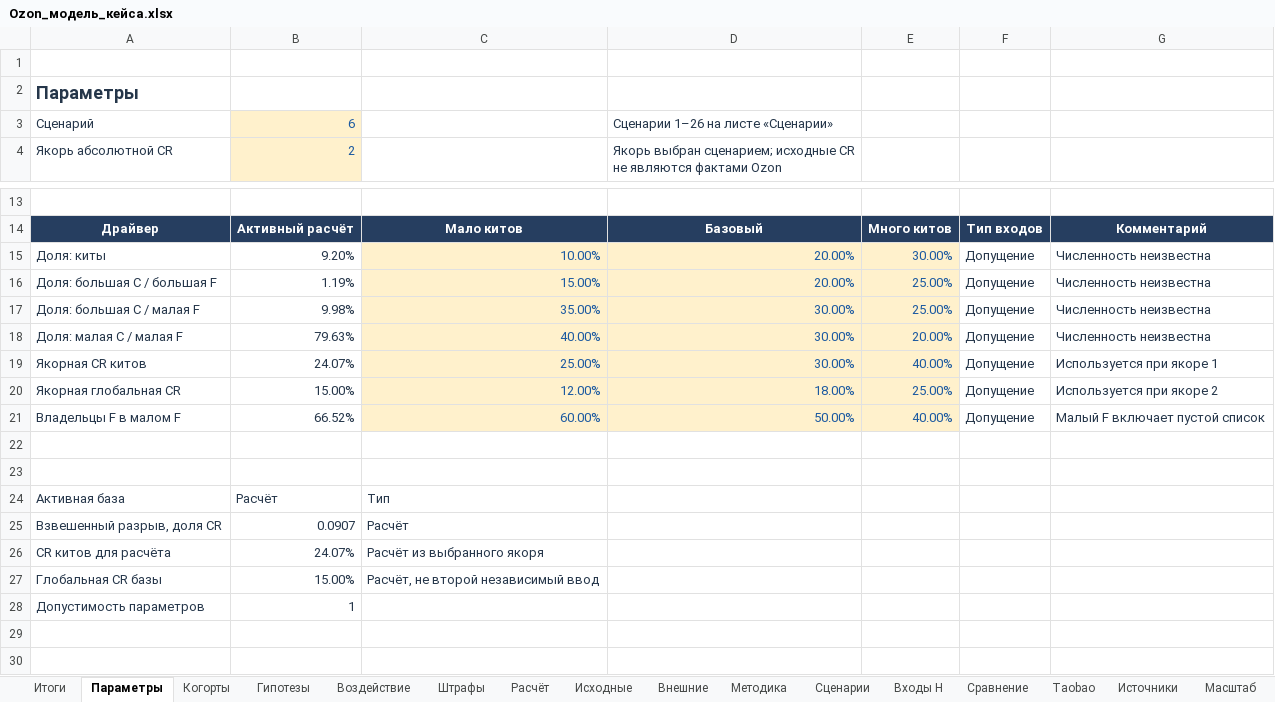
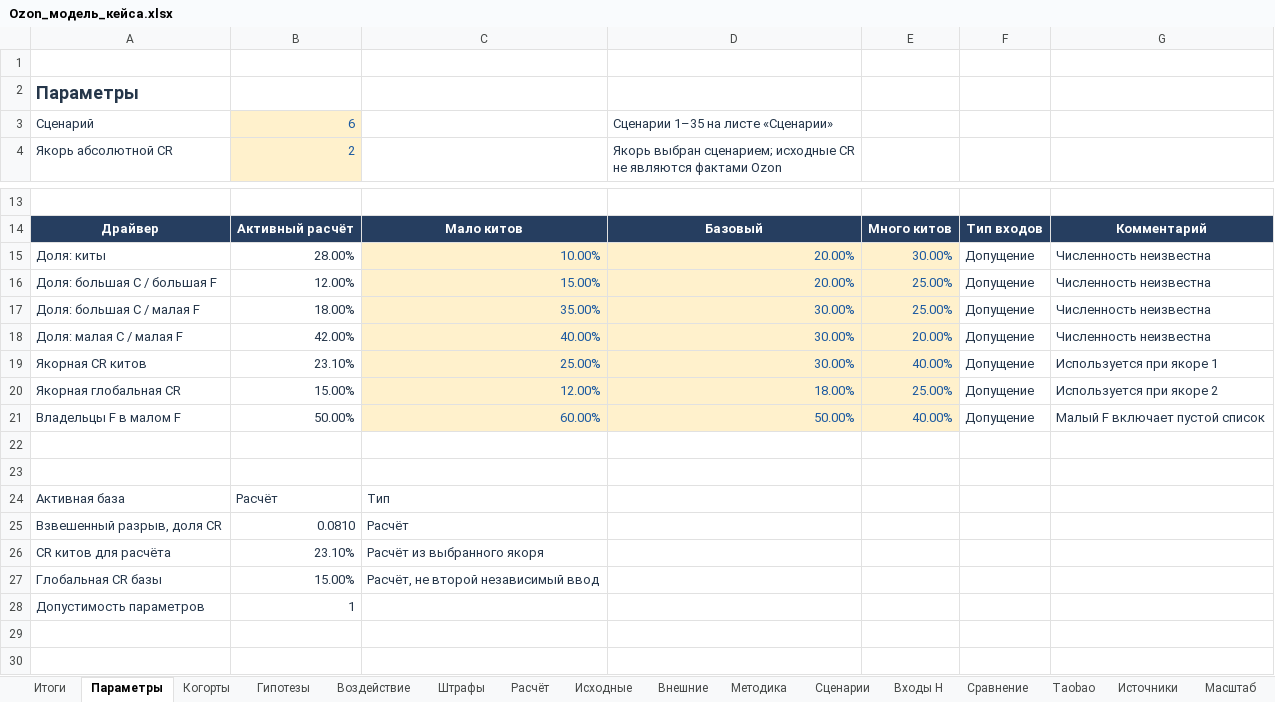
Before and after one commit to zharinovalana-hue/ozon-taobao-research, an Excel workbook: models/Ozon_модель_кейса.xlsx, sheet Параметры, drawn as a sheet; only a part is shown, gaps mark what is left out; values as stored, in another font and other column widths than the file's, no borders; conditional formats not drawn; the diff names each change by its address in the sheet, - before the commit and + after, or states it on an @@ line.

```diff
--- a/models/Ozon_модель_кейса.xlsx (sheet Параметры)
+++ b/models/Ozon_модель_кейса.xlsx (sheet Параметры)
-D3: Сценарии 1–26 на листе «Сценарии»
+D3: Сценарии 1–35 на листе «Сценарии»
-B15: 9.20%
+B15: 28.00%
-B16: 1.19%
+B16: 12.00%
-B17: 9.98%
+B17: 18.00%
-B18: 79.63%
+B18: 42.00%
-B19: 24.07%
+B19: 23.10%
-B21: 66.52%
+B21: 50.00%
-B25: 0.0907
+B25: 0.0810
-B26: 24.07%
+B26: 23.10%
```
Also changed, not shown: sheet Расчёт, sheet Версия срезов, sheet Сравнение, sheet Входы H, sheet Сценарии, sheet Штрафы, 7 more sheets, other sheet tabs, formulas that keep their value, charts or pictures, 36 other files.
